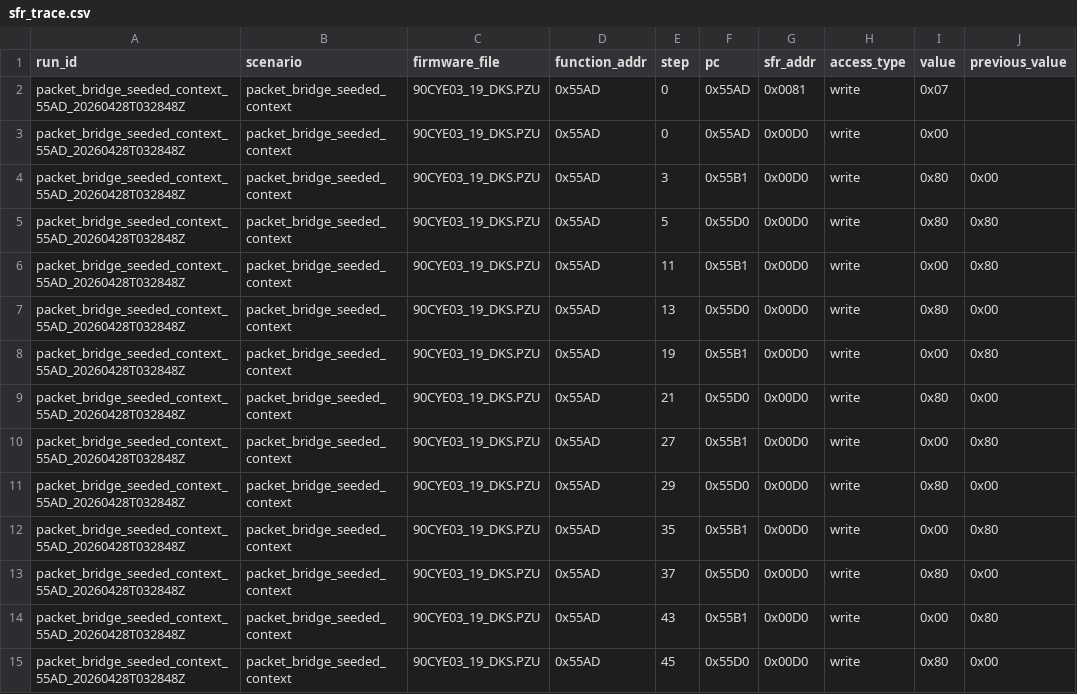
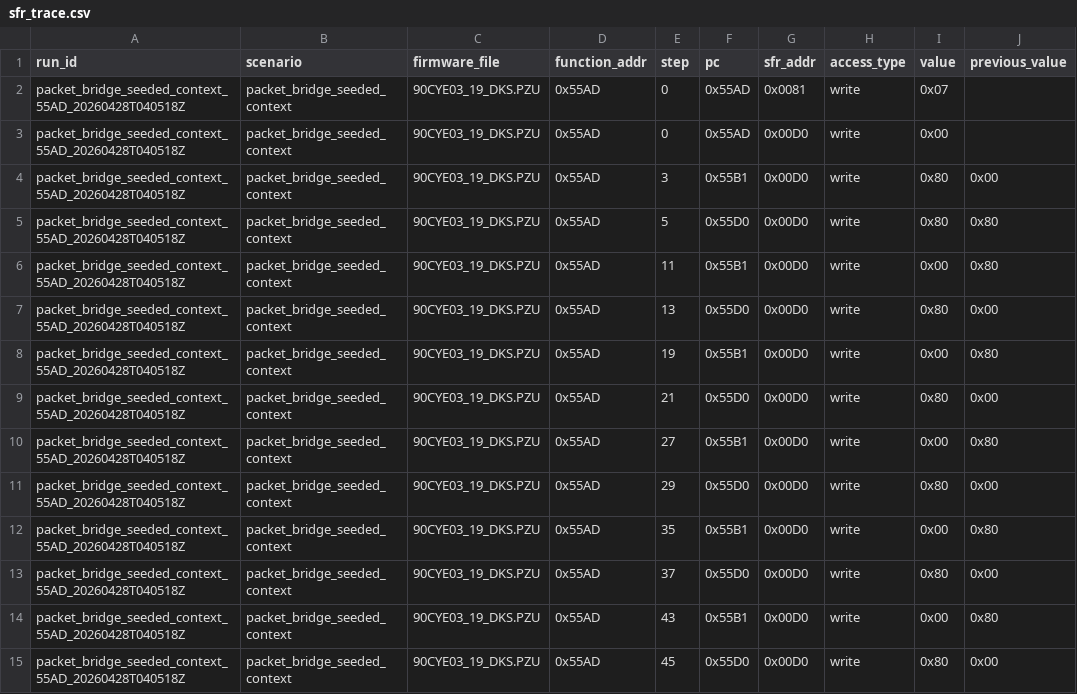
Before and after one commit to lixoisnip/Ppkp, a CSV file: docs/emulator/sfr_trace.csv, drawn as a sheet; only a part is shown; the diff covers the shown part only; the diff names each change by its address in the sheet, - before the commit and + after, or states it on an @@ line.

```diff
--- a/docs/emulator/sfr_trace.csv
+++ b/docs/emulator/sfr_trace.csv
-A2:A15 (run_id): packet_bridge_seeded_context_55AD_20260428T032848Z
+A2:A15 (run_id): packet_bridge_seeded_context_55AD_20260428T040518Z
```
Also changed, not shown: 10 added rows and 26 edited cells elsewhere in this file, docs/emulator/candidate_packet_records.csv, docs/emulator/cpu_subset_coverage.csv, 6 other files.
